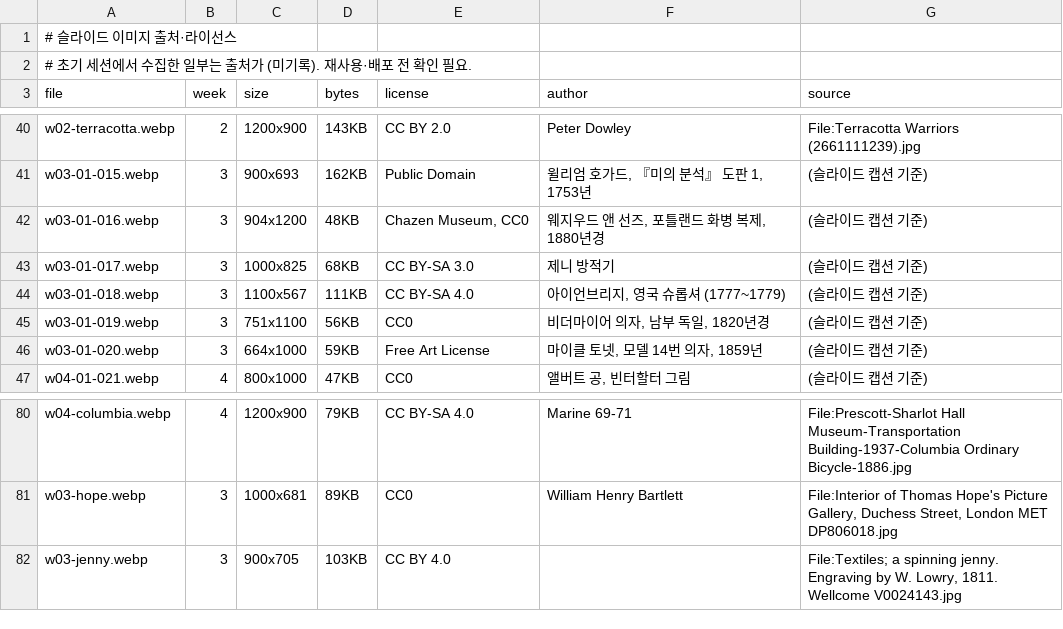
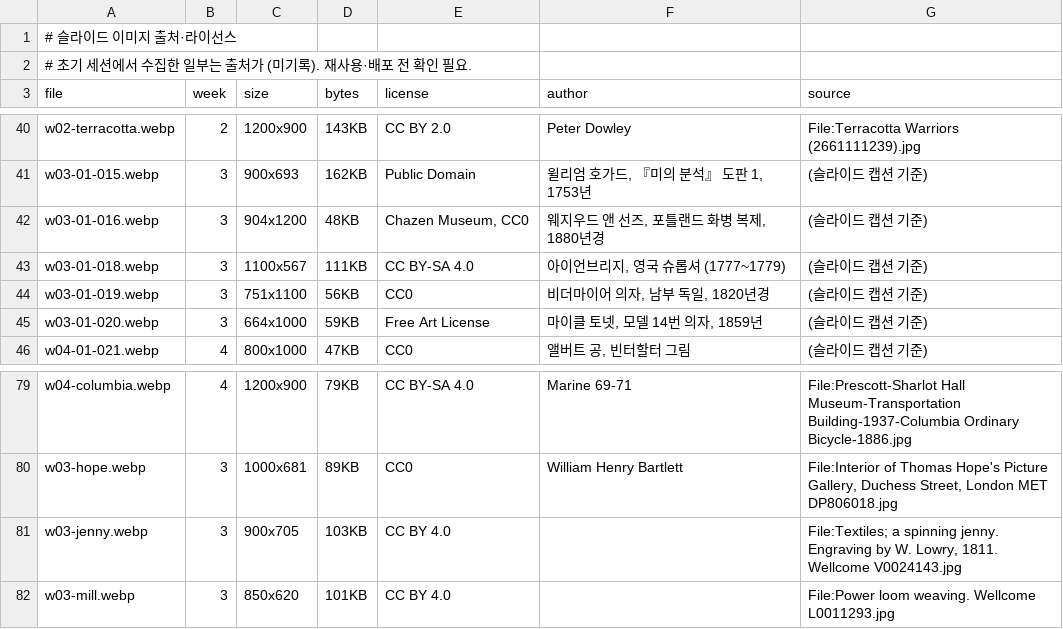
Before and after one commit to hyep0228-sys/test, a TSV file: tools/slides/img_credits.tsv, drawn as a sheet; only a part is shown, gaps mark what is left out; removed rows and columns are numbered as before the commit, all else as after; the diff names each change by its address in the sheet, - before the commit and + after, or states it on an @@ line.

```diff
--- a/tools/slides/img_credits.tsv
+++ b/tools/slides/img_credits.tsv
-row 43: w03-01-017.webp | 3 | 1000x825 | 68KB | CC BY-SA 3.0 | 제니 방적기 | (슬라이드 캡션 기준)
+row 82: w03-mill.webp | 3 | 850x620 | 101KB | CC BY 4.0 |  | File:Power loom weaving. Wellcome L0011293.jpg
```
Also changed, not shown: 3 other files.
